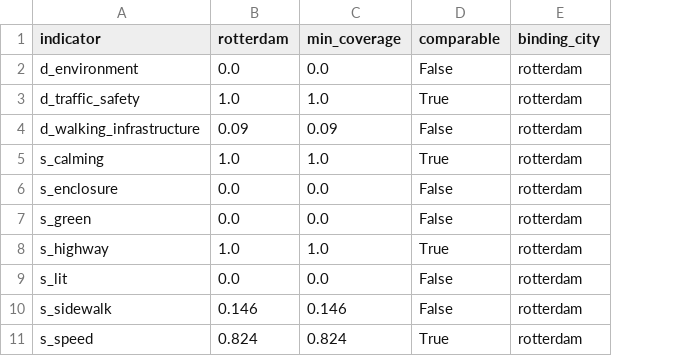
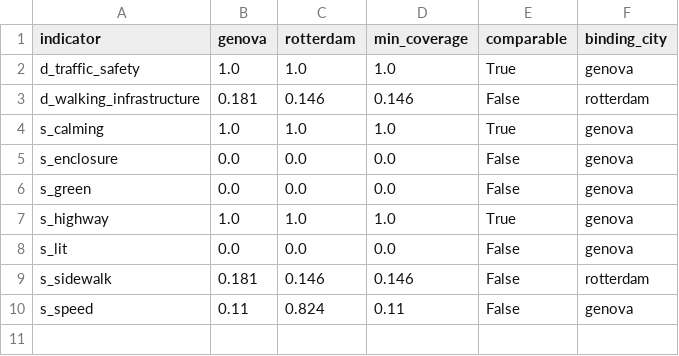
Before and after one commit to sanmoy63/school-streets, a CSV file: outputs/tables/harmonisation_matrix.csv, drawn as a sheet; removed rows and columns are numbered as before the commit, all else as after; the diff names each change by its address in the sheet, - before the commit and + after, or states it on an @@ line.

Commit message:
Add Genova and a cross-city divergence check
Coverage alone does not establish comparability: traffic calming is
fully observed in both cities yet differs 27-fold in value. The check
flags indicators whose means diverge beyond a threshold.

```diff
--- a/outputs/tables/harmonisation_matrix.csv
+++ b/outputs/tables/harmonisation_matrix.csv
+column B (genova), rows 2-10: 1.0 | 0.181 | 1.0 | 0.0 | 0.0 | 1.0 | 0.0 | 0.181 | 0.11
-row 2: d_environment | 0.0 | 0.0 | False | rotterdam
-F2 (binding_city): rotterdam
+F2 (binding_city): genova
-C3 (rotterdam): 0.09
+C3 (rotterdam): 0.146
-D3 (min_coverage): 0.09
+D3 (min_coverage): 0.146
-F4:F8 (binding_city): rotterdam
+F4:F8 (binding_city): genova
-D10 (min_coverage): 0.824
+D10 (min_coverage): 0.11
-E10 (comparable): True
+E10 (comparable): False
-F10 (binding_city): rotterdam
+F10 (binding_city): genova
```
Also changed, not shown: 6 other files.
